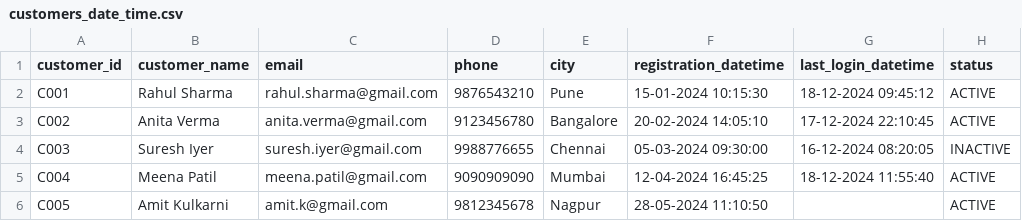
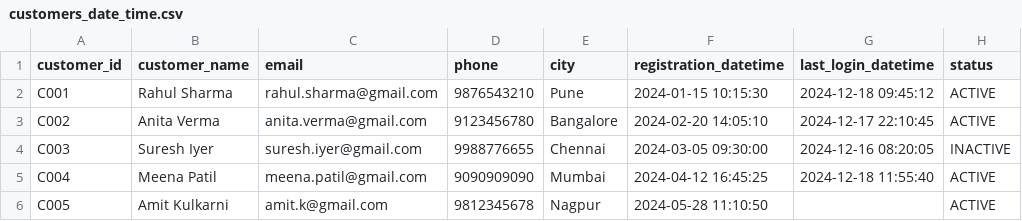
Before and after one commit to abhinandanchivate/LTI-Dec-2025-DW-Azure, a CSV file: day4/customers_date_time.csv, drawn as a sheet.

Commit message:
Change date format to ISO 8601 in CSV
Updated date formats in customers_date_time.csv to ISO 8601.

```diff
--- a/day4/customers_date_time.csv
+++ b/day4/customers_date_time.csv
@@ -1,6 +1,6 @@
 customer_id,customer_name,email,phone,city,registration_datetime,last_login_datetime,status
-C001,Rahul Sharma,rahul.sharma@gmail.com,9876543210,Pune,15-01-2024 10:15:30,18-12-2024 09:45:12,ACTIVE
-C002,Anita Verma,anita.verma@gmail.com,9123456780,Bangalore,20-02-2024 14:05:10,17-12-2024 22:10:45,ACTIVE
-C003,Suresh Iyer,suresh.iyer@gmail.com,9988776655,Chennai,05-03-2024 09:30:00,16-12-2024 08:20:05,INACTIVE
-C004,Meena Patil,meena.patil@gmail.com,9090909090,Mumbai,12-04-2024 16:45:25,18-12-2024 11:55:40,ACTIVE
-C005,Amit Kulkarni,amit.k@gmail.com,9812345678,Nagpur,28-05-2024 11:10:50,,ACTIVE
+C001,Rahul Sharma,rahul.sharma@gmail.com,9876543210,Pune,2024-01-15 10:15:30,2024-12-18 09:45:12,ACTIVE
+C002,Anita Verma,anita.verma@gmail.com,9123456780,Bangalore,2024-02-20 14:05:10,2024-12-17 22:10:45,ACTIVE
+C003,Suresh Iyer,suresh.iyer@gmail.com,9988776655,Chennai,2024-03-05 09:30:00,2024-12-16 08:20:05,INACTIVE
+C004,Meena Patil,meena.patil@gmail.com,9090909090,Mumbai,2024-04-12 16:45:25,2024-12-18 11:55:40,ACTIVE
+C005,Amit Kulkarni,amit.k@gmail.com,9812345678,Nagpur,2024-05-28 11:10:50,,ACTIVE
```
